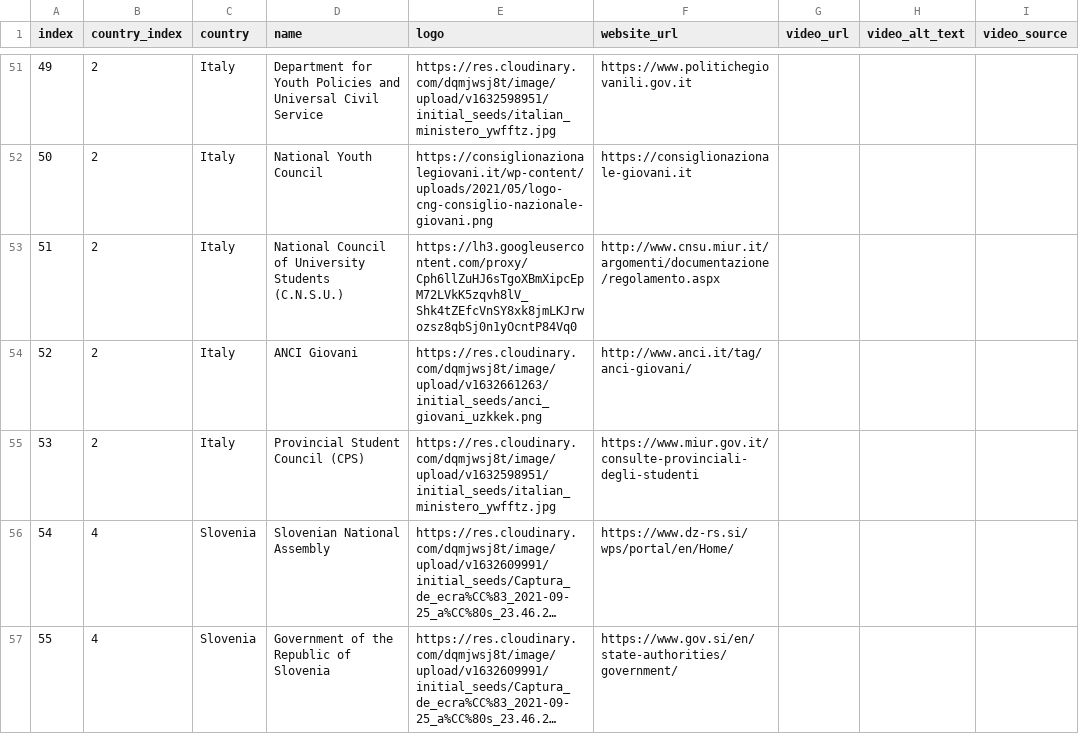
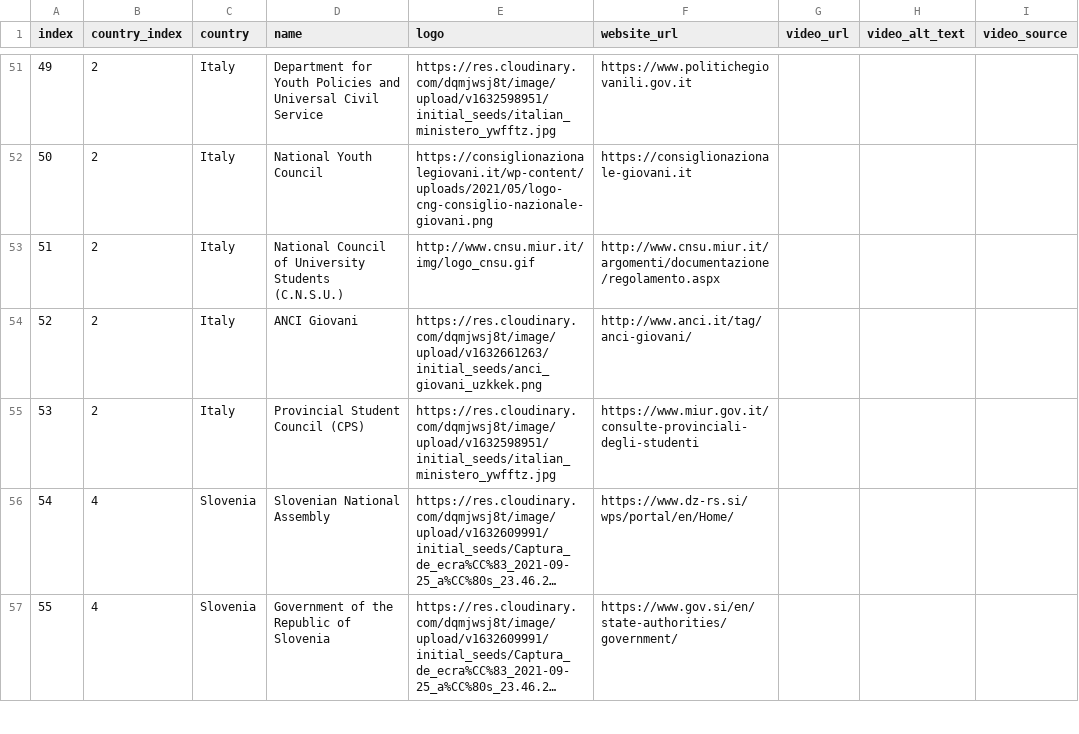
Before and after one commit to arieivs/openpolicyeu, a CSV file: db/initial_seeds/institutions.csv, drawn as a sheet; only a part is shown, gaps mark what is left out; long unchanged cells end in ….

```diff
--- a/db/initial_seeds/institutions.csv
+++ b/db/initial_seeds/institutions.csv
@@ -52,3 +52,3 @@ index,country_index,country,name,logo,website_url,video_url,video_alt_text,video
 50,2,Italy,National Youth Council,https://consiglionazionalegiovani.it/wp-content/uploads/2021/05/logo-cng-consiglio-nazionale-giovani.png,https://consiglionazionale-giovani.it ,,,
-51,2,Italy,National Council of University Students (C.N.S.U.),https://lh3.googleusercontent.com/proxy/Cph6llZuHJ6sTgoXBmXipcEpM72LVkK5zqvh8lV_Shk4tZEfcVnSY8xk8jmLKJrwozsz8qbSj0n1yOcntP84Vq0,http://www.cnsu.miur.it/argomenti/documentazione/regolamento.aspx ,,,
+51,2,Italy,National Council of University Students (C.N.S.U.),http://www.cnsu.miur.it/img/logo_cnsu.gif,http://www.cnsu.miur.it/argomenti/documentazione/regolamento.aspx,,,
 52,2,Italy,ANCI Giovani,https://res.cloudinary.com/dqmjwsj8t/image/upload/v1632661263/initial_seeds/anci_giovani_uzkkek.png,http://www.anci.it/tag/anci-giovani/ ,,,
```
Also changed, not shown: db/initial_seeds/organisations.csv, db/initial_seeds/young_contributors.csv.
